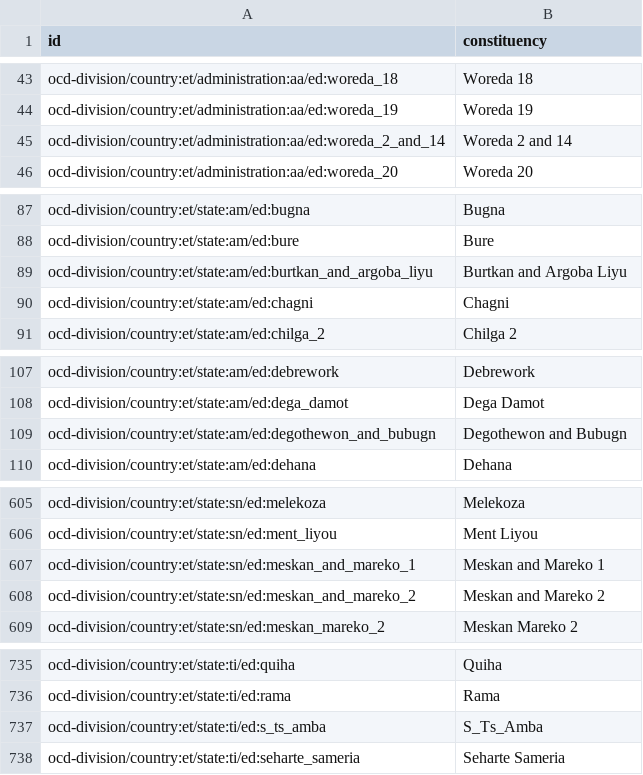
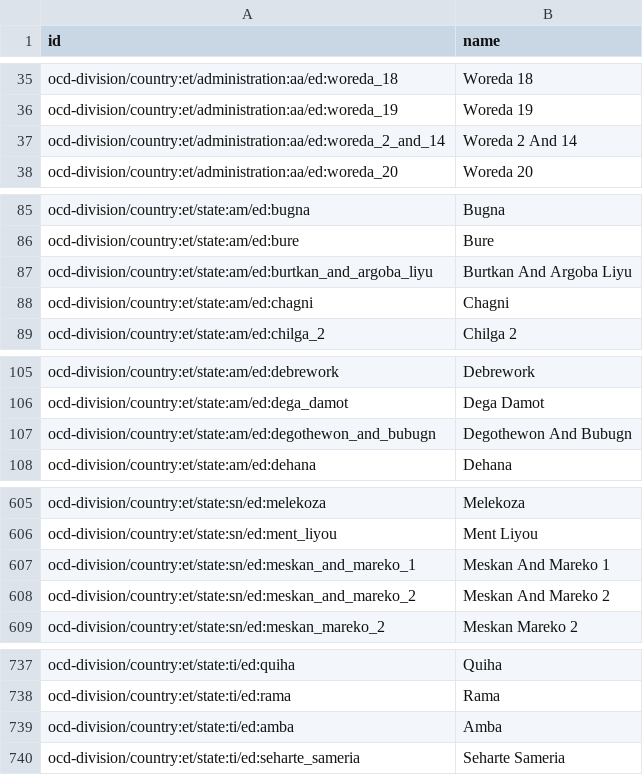
Before and after one commit to CodeForAfrica/ocd-division-ids, a CSV file: identifiers/country-et.csv, drawn as a sheet; only a part is shown, gaps mark what is left out; the diff covers the shown part only.

Commit message:
add country name  and update Amba district

```diff
--- a/identifiers/country-et.csv
+++ b/identifiers/country-et.csv
@@ -1 +1 @@
-id,constituency
+id,name
@@ -44,3 +36,3 @@ ocd-division/country:et/administration:aa/ed:woreda_18,Woreda 18
 ocd-division/country:et/administration:aa/ed:woreda_19,Woreda 19
-ocd-division/country:et/administration:aa/ed:woreda_2_and_14,Woreda 2 and 14
+ocd-division/country:et/administration:aa/ed:woreda_2_and_14,Woreda 2 And 14
 ocd-division/country:et/administration:aa/ed:woreda_20,Woreda 20
@@ -88,3 +86,3 @@ ocd-division/country:et/state:am/ed:bugna,Bugna
 ocd-division/country:et/state:am/ed:bure,Bure
-ocd-division/country:et/state:am/ed:burtkan_and_argoba_liyu,Burtkan and  Argoba Liyu
+ocd-division/country:et/state:am/ed:burtkan_and_argoba_liyu,Burtkan And Argoba Liyu
 ocd-division/country:et/state:am/ed:chagni,Chagni
@@ -108,3 +106,3 @@ ocd-division/country:et/state:am/ed:debrework,Debrework
 ocd-division/country:et/state:am/ed:dega_damot,Dega Damot
-ocd-division/country:et/state:am/ed:degothewon_and_bubugn,Degothewon and Bubugn
+ocd-division/country:et/state:am/ed:degothewon_and_bubugn,Degothewon And Bubugn
 ocd-division/country:et/state:am/ed:dehana,Dehana
@@ -606,4 +606,4 @@ ocd-division/country:et/state:sn/ed:melekoza,Melekoza
 ocd-division/country:et/state:sn/ed:ment_liyou,Ment Liyou
-ocd-division/country:et/state:sn/ed:meskan_and_mareko_1,Meskan and Mareko 1
-ocd-division/country:et/state:sn/ed:meskan_and_mareko_2,Meskan and Mareko 2
+ocd-division/country:et/state:sn/ed:meskan_and_mareko_1,Meskan And Mareko 1
+ocd-division/country:et/state:sn/ed:meskan_and_mareko_2,Meskan And Mareko 2
 ocd-division/country:et/state:sn/ed:meskan_mareko_2,Meskan Mareko 2
@@ -736,3 +738,3 @@ ocd-division/country:et/state:ti/ed:quiha,Quiha
 ocd-division/country:et/state:ti/ed:rama,Rama
-ocd-division/country:et/state:ti/ed:s_ts_amba,S_Ts_Amba
+ocd-division/country:et/state:ti/ed:amba,Amba
 ocd-division/country:et/state:ti/ed:seharte_sameria,Seharte Sameria
```
Also changed, not shown: 3 added rows, 1 removed row, 11 moved rows and 27 edited cells elsewhere in this file.
